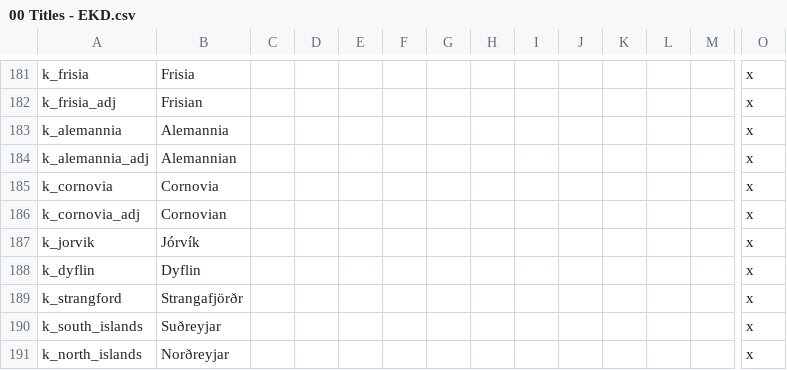
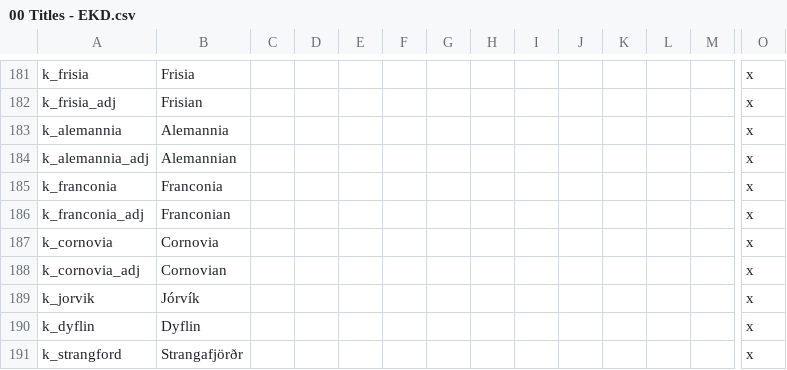
Before and after one commit to DC123456789/Britannia---The-Winter-King, a CSV file: Britannia/localisation/00 Titles - EKD.csv, drawn as a sheet; only a part is shown, gaps mark what is left out; the shorter side is filled out with more unchanged rows; rows hold the shown columns only; the diff names each change by its address in the sheet, - before the commit and + after, or states it on an @@ line.

Commit message:
- Added a kingdom of Franconia under Germania that appears from the eastern parts of Ripuarian Franks/Austrasia when Germania is created - Adjusted creation requirements for Germania again - Fixed small bug with High Centralization localisation/tooltip

```diff
--- a/Britannia/localisation/00 Titles - EKD.csv
+++ b/Britannia/localisation/00 Titles - EKD.csv
+row 185: k_franconia | Franconia |  |  |  |  |  |  |  |  |  |  |  | x
+row 186: k_franconia_adj | Franconian |  |  |  |  |  |  |  |  |  |  |  | x
```
Also changed, not shown: Britannia/localisation/00 Customizable Localisation.csv, Britannia/localisation/00 Events - Titular Titles.csv, 7 other files.
